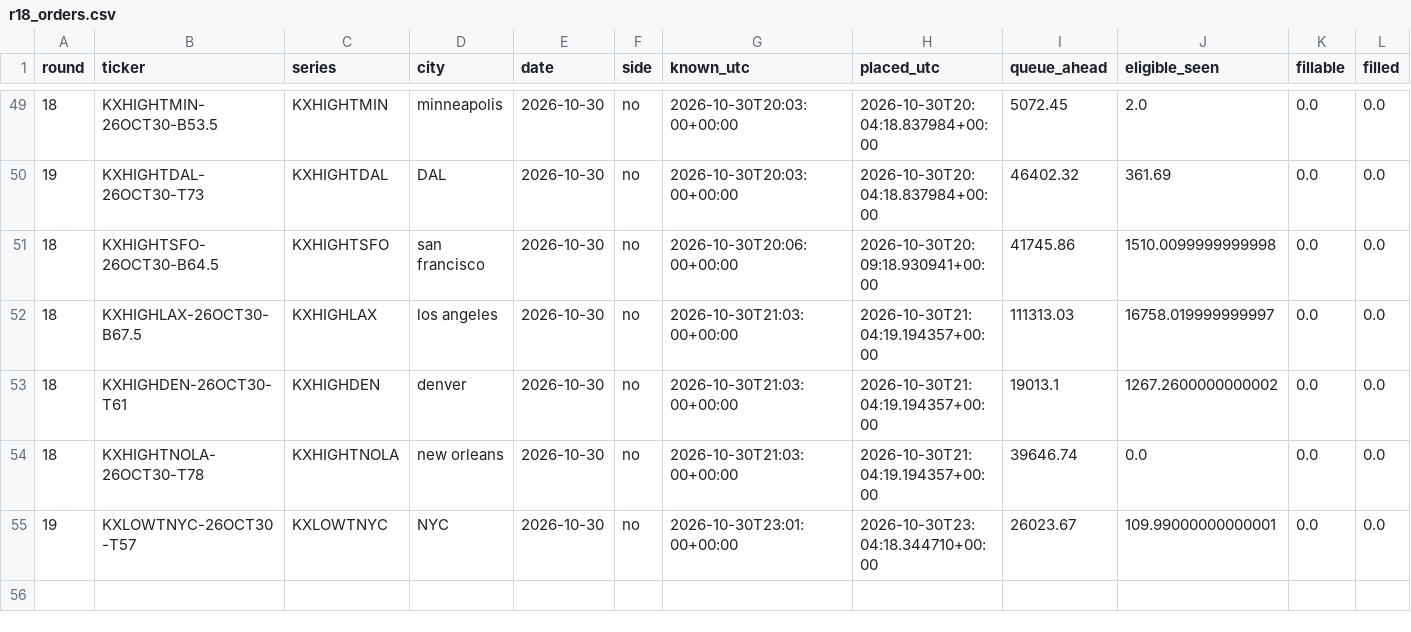
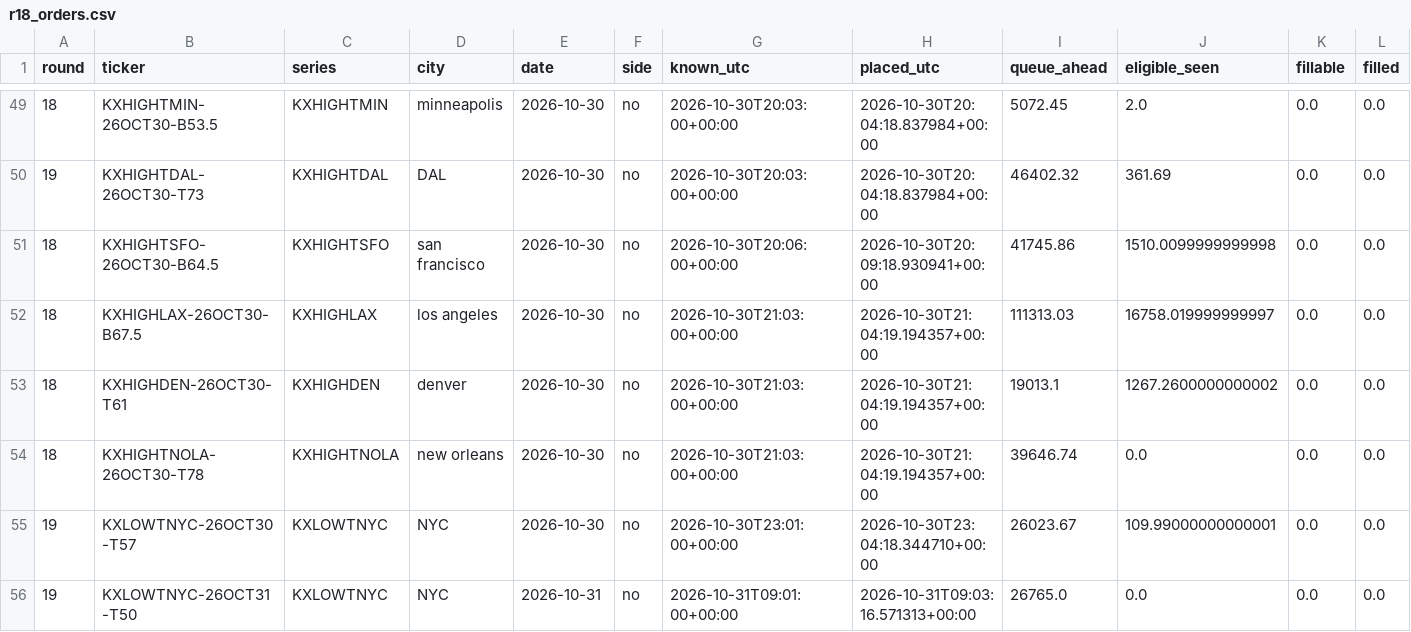
Before and after one commit to ryofencellc-collab/CLAUDE, a CSV file: paper/r18_orders.csv, drawn as a sheet; only a part is shown, gaps mark what is left out; rows hold the shown columns only; the diff names each change by its address in the sheet, - before the commit and + after, or states it on an @@ line.

```diff
--- a/paper/r18_orders.csv
+++ b/paper/r18_orders.csv
+row 56: 19 | KXLOWTNYC-26OCT31-T50 | KXLOWTNYC | NYC | 2026-10-31 | no | 2026-10-31T09:01:00+00:00 | 2026-10-31T09:03:16.571313+00:00 | 26765.0 | 0.0 | 0.0 | 0.0
```
Also changed, not shown: 1 other file.
